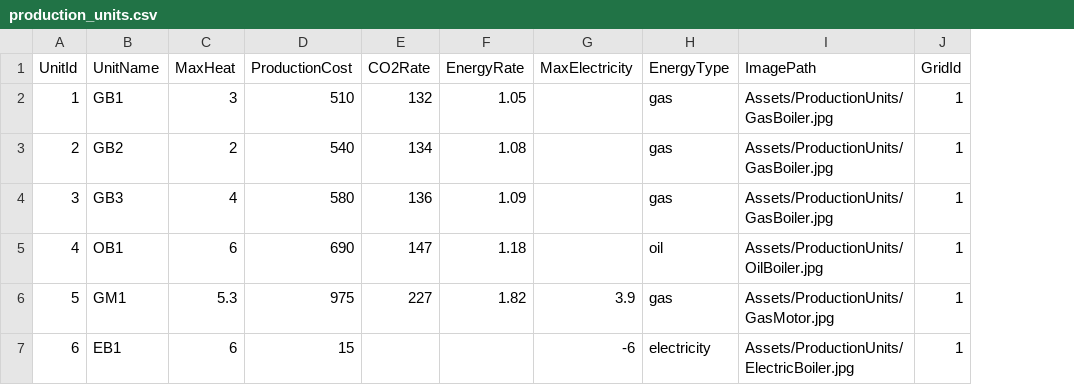
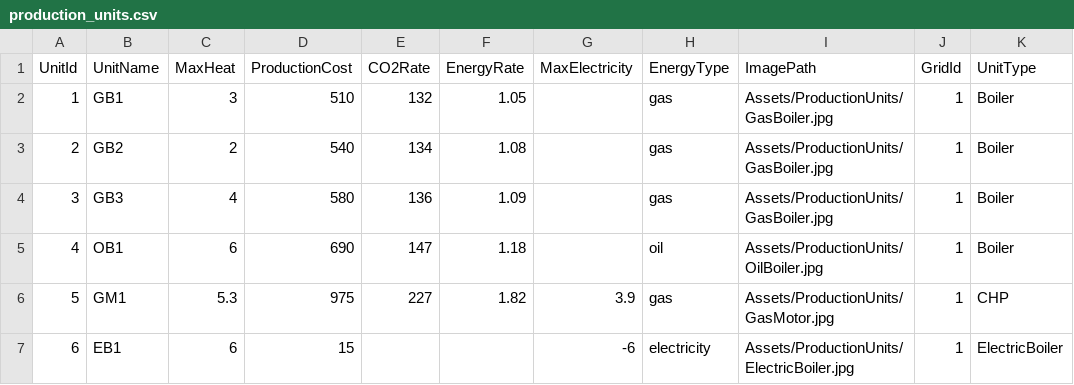
Before and after one commit to Project-Group-13/Project-Group-13, a CSV file: production_units.csv, drawn as a sheet; the diff names each change by its address in the sheet, - before the commit and + after, or states it on an @@ line.

Commit message:
Fixed all errors
fixed code mismatches inside the MainWindowView and the GraphsView sinse the Optimize method was changed to include the electricity

```diff
--- a/production_units.csv
+++ b/production_units.csv
+column K (UnitType), rows 2-7: Boiler | Boiler | Boiler | Boiler | CHP | ElectricBoiler
```
Also changed, not shown: 8 other files.
